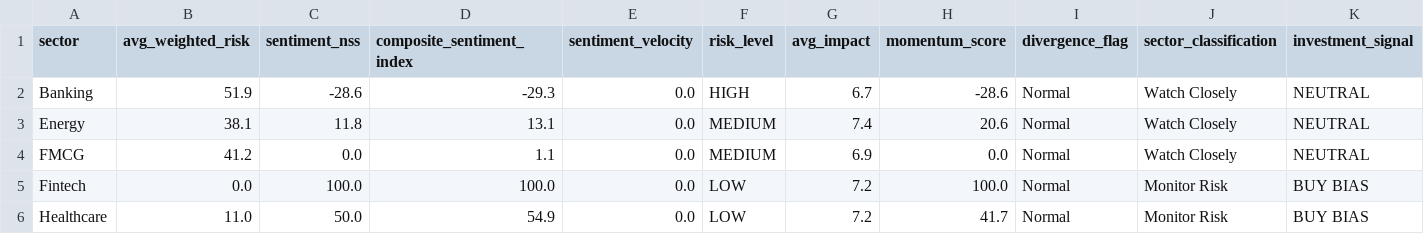
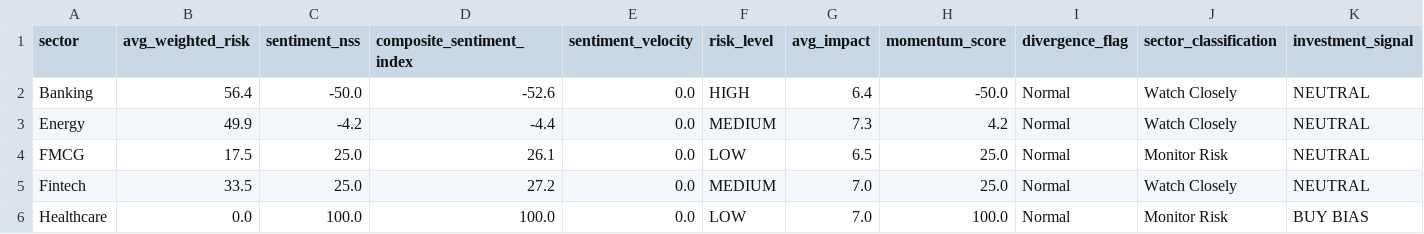
Before and after one commit to SatyamSk/MarketPulseAIData, a CSV file: latest_sectors.csv, drawn as a sheet; only a part is shown; the diff covers the shown part only.

Commit message:
Update sectors 2026-03-24T00:08:55.842656+05:30

```diff
--- a/latest_sectors.csv
+++ b/latest_sectors.csv
@@ -1,6 +1,6 @@
 sector,avg_weighted_risk,sentiment_nss,composite_sentiment_index,sentiment_velocity,risk_level,avg_impact,momentum_score,divergence_flag,sector_classification,investment_signal
-Banking,51.9,-28.6,-29.3,0.0,HIGH,6.7,-28.6,Normal,Watch Closely,NEUTRAL
-Energy,38.1,11.8,13.1,0.0,MEDIUM,7.4,20.6,Normal,Watch Closely,NEUTRAL
-FMCG,41.2,0.0,1.1,0.0,MEDIUM,6.9,0.0,Normal,Watch Closely,NEUTRAL
-Fintech,0.0,100.0,100.0,0.0,LOW,7.2,100.0,Normal,Monitor Risk,BUY BIAS
-Healthcare,11.0,50.0,54.9,0.0,LOW,7.2,41.7,Normal,Monitor Risk,BUY BIAS
+Banking,56.4,-50.0,-52.6,0.0,HIGH,6.4,-50.0,Normal,Watch Closely,NEUTRAL
+Energy,49.9,-4.2,-4.4,0.0,MEDIUM,7.3,4.2,Normal,Watch Closely,NEUTRAL
+FMCG,17.5,25.0,26.1,0.0,LOW,6.5,25.0,Normal,Monitor Risk,NEUTRAL
+Fintech,33.5,25.0,27.2,0.0,MEDIUM,7.0,25.0,Normal,Watch Closely,NEUTRAL
+Healthcare,0.0,100.0,100.0,0.0,LOW,7.0,100.0,Normal,Monitor Risk,BUY BIAS
```
Also changed, not shown: 33 edited cells elsewhere in this file.
